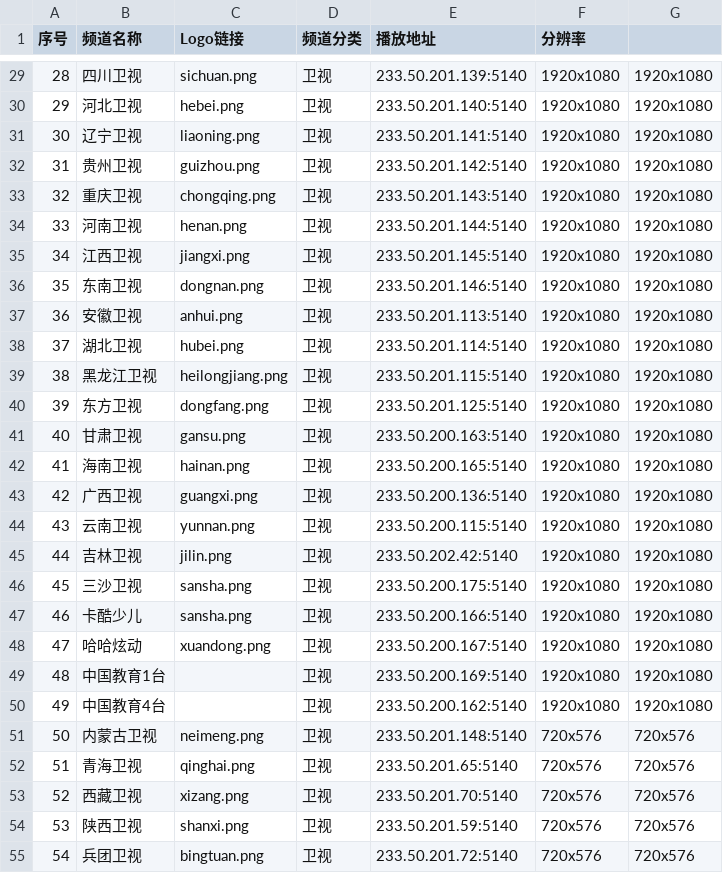
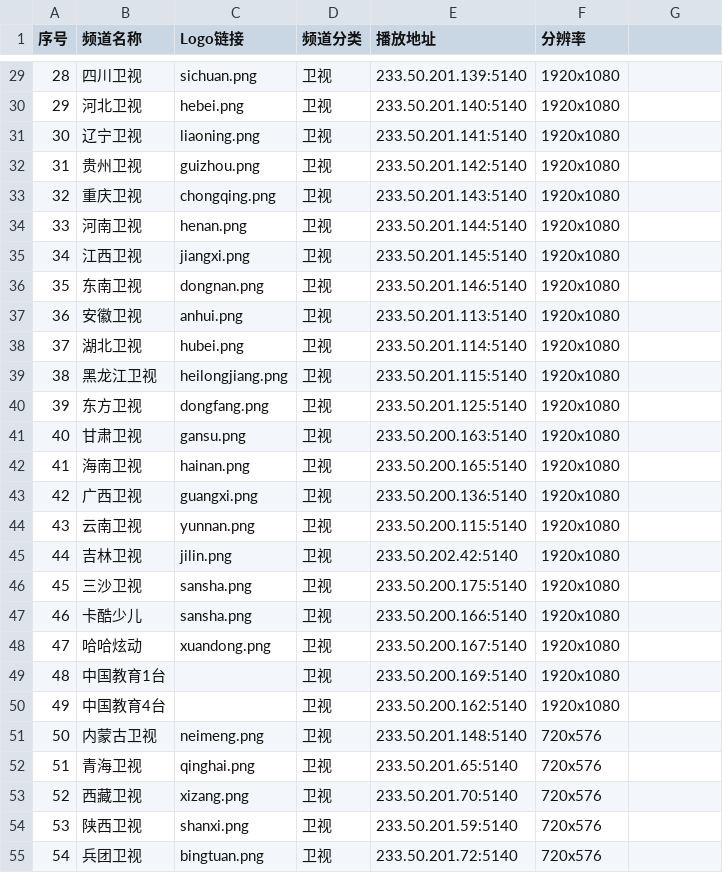
Before and after one commit to FHZDCJ/Zhejiang_Telecom_IPTV, a CSV file: IPTV_Channels.csv, drawn as a sheet; only a part is shown, gaps mark what is left out; the diff covers the shown part only.

```diff
--- a/IPTV_Channels.csv
+++ b/IPTV_Channels.csv
@@ -29,27 +29,27 @@
-28,四川卫视,sichuan.png,卫视,233.50.201.139:5140,1920x1080,1920x1080
-29,河北卫视,hebei.png,卫视,233.50.201.140:5140,1920x1080,1920x1080
-30,辽宁卫视,liaoning.png,卫视,233.50.201.141:5140,1920x1080,1920x1080
-31,贵州卫视,guizhou.png,卫视,233.50.201.142:5140,1920x1080,1920x1080
-32,重庆卫视,chongqing.png,卫视,233.50.201.143:5140,1920x1080,1920x1080
-33,河南卫视,henan.png,卫视,233.50.201.144:5140,1920x1080,1920x1080
-34,江西卫视,jiangxi.png,卫视,233.50.201.145:5140,1920x1080,1920x1080
-35,东南卫视,dongnan.png,卫视,233.50.201.146:5140,1920x1080,1920x1080
-36,安徽卫视,anhui.png,卫视,233.50.201.113:5140,1920x1080,1920x1080
-37,湖北卫视,hubei.png,卫视,233.50.201.114:5140,1920x1080,1920x1080
-38,黑龙江卫视,heilongjiang.png,卫视,233.50.201.115:5140,1920x1080,1920x1080
-39,东方卫视,dongfang.png,卫视,233.50.201.125:5140,1920x1080,1920x1080
-40,甘肃卫视,gansu.png,卫视,233.50.200.163:5140,1920x1080,1920x1080
-41,海南卫视,hainan.png,卫视,233.50.200.165:5140,1920x1080,1920x1080
-42,广西卫视,guangxi.png,卫视,233.50.200.136:5140,1920x1080,1920x1080
-43,云南卫视,yunnan.png,卫视,233.50.200.115:5140,1920x1080,1920x1080
-44,吉林卫视,jilin.png,卫视,233.50.202.42:5140,1920x1080,1920x1080
-45,三沙卫视,sansha.png,卫视,233.50.200.175:5140,1920x1080,1920x1080
-46,卡酷少儿,sansha.png,卫视,233.50.200.166:5140,1920x1080,1920x1080
-47,哈哈炫动,xuandong.png,卫视,233.50.200.167:5140,1920x1080,1920x1080
-48,中国教育1台,,卫视,233.50.200.169:5140,1920x1080,1920x1080
-49,中国教育4台,,卫视,233.50.200.162:5140,1920x1080,1920x1080
-50,内蒙古卫视,neimeng.png,卫视,233.50.201.148:5140,720x576,720x576
-51,青海卫视,qinghai.png,卫视,233.50.201.65:5140,720x576,720x576
-52,西藏卫视,xizang.png,卫视,233.50.201.70:5140,720x576,720x576
-53,陕西卫视,shanxi.png,卫视,233.50.201.59:5140,720x576,720x576
-54,兵团卫视,bingtuan.png,卫视,233.50.201.72:5140,720x576,720x576
+28,四川卫视,sichuan.png,卫视,233.50.201.139:5140,1920x1080
+29,河北卫视,hebei.png,卫视,233.50.201.140:5140,1920x1080
+30,辽宁卫视,liaoning.png,卫视,233.50.201.141:5140,1920x1080
+31,贵州卫视,guizhou.png,卫视,233.50.201.142:5140,1920x1080
+32,重庆卫视,chongqing.png,卫视,233.50.201.143:5140,1920x1080
+33,河南卫视,henan.png,卫视,233.50.201.144:5140,1920x1080
+34,江西卫视,jiangxi.png,卫视,233.50.201.145:5140,1920x1080
+35,东南卫视,dongnan.png,卫视,233.50.201.146:5140,1920x1080
+36,安徽卫视,anhui.png,卫视,233.50.201.113:5140,1920x1080
+37,湖北卫视,hubei.png,卫视,233.50.201.114:5140,1920x1080
+38,黑龙江卫视,heilongjiang.png,卫视,233.50.201.115:5140,1920x1080
+39,东方卫视,dongfang.png,卫视,233.50.201.125:5140,1920x1080
+40,甘肃卫视,gansu.png,卫视,233.50.200.163:5140,1920x1080
+41,海南卫视,hainan.png,卫视,233.50.200.165:5140,1920x1080
+42,广西卫视,guangxi.png,卫视,233.50.200.136:5140,1920x1080
+43,云南卫视,yunnan.png,卫视,233.50.200.115:5140,1920x1080
+44,吉林卫视,jilin.png,卫视,233.50.202.42:5140,1920x1080
+45,三沙卫视,sansha.png,卫视,233.50.200.175:5140,1920x1080
+46,卡酷少儿,sansha.png,卫视,233.50.200.166:5140,1920x1080
+47,哈哈炫动,xuandong.png,卫视,233.50.200.167:5140,1920x1080
+48,中国教育1台,,卫视,233.50.200.169:5140,1920x1080
+49,中国教育4台,,卫视,233.50.200.162:5140,1920x1080
+50,内蒙古卫视,neimeng.png,卫视,233.50.201.148:5140,720x576
+51,青海卫视,qinghai.png,卫视,233.50.201.65:5140,720x576
+52,西藏卫视,xizang.png,卫视,233.50.201.70:5140,720x576
+53,陕西卫视,shanxi.png,卫视,233.50.201.59:5140,720x576
+54,兵团卫视,bingtuan.png,卫视,233.50.201.72:5140,720x576
```
Also changed, not shown: 97 edited cells elsewhere in this file.
